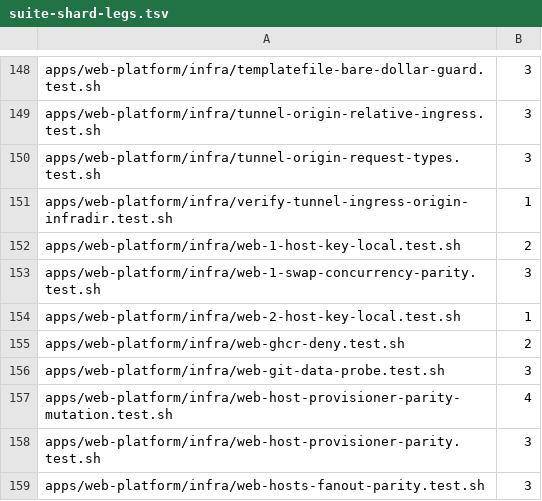
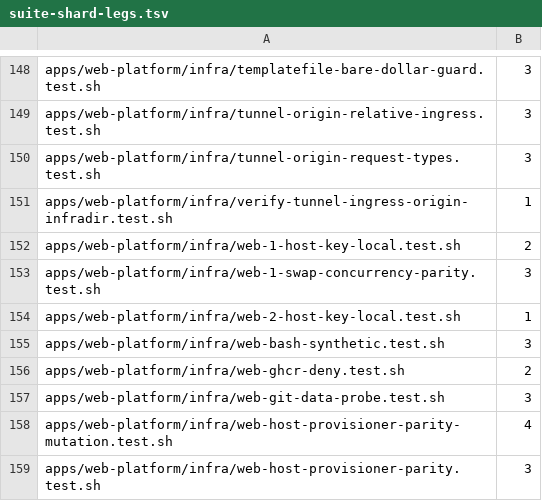
Before and after one commit to jikig-ai/soleur, a TSV file: apps/web-platform/infra/suite-shard-legs.tsv, drawn as a sheet; only a part is shown, gaps mark what is left out; the shorter side is filled out with more unchanged rows; the diff names each change by its address in the sheet, - before the commit and + after, or states it on an @@ line.

```diff
--- a/apps/web-platform/infra/suite-shard-legs.tsv
+++ b/apps/web-platform/infra/suite-shard-legs.tsv
+row 155: apps/web-platform/infra/web-bash-synthetic.test.sh | 3
```
Also changed, not shown: apps/web-platform/infra/suite-durations.tsv, 26 other files.
